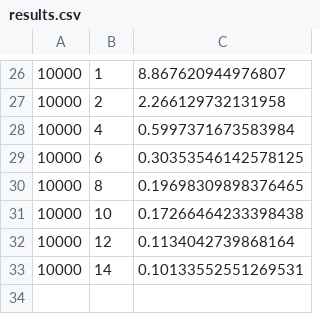
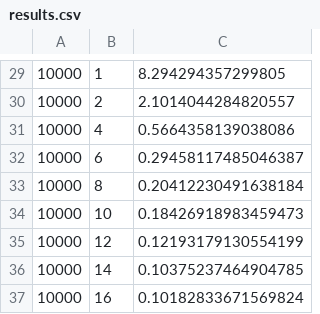
Before and after one commit to kampuzzle/Sistemas-Distribuidos, a CSV file: Lab01/data/results.csv, drawn as a sheet; only a part is shown, gaps mark what is left out; addresses are those after the commit; the diff covers the shown part only; the diff names each change by its address in the sheet, - before the commit and + after, or states it on an @@ line.

```diff
--- a/Lab01/data/results.csv
+++ b/Lab01/data/results.csv
-C29: 8.867620944976807
+C29: 8.294294357299805
-C30: 2.266129732131958
+C30: 2.1014044284820557
-C31: 0.5997371673583984
+C31: 0.5664358139038086
-C32: 0.30353546142578125
+C32: 0.29458117485046387
-C33: 0.19698309898376465
+C33: 0.20412230491638184
-C34: 0.17266464233398438
+C34: 0.18426918983459473
-C35: 0.1134042739868164
+C35: 0.12193179130554199
-C36: 0.10133552551269531
+C36: 0.10375237464904785
+row 37: 10000 | 16 | 0.10182833671569824
```
Also changed, not shown: 4 added rows, 1 removed row and 24 edited cells elsewhere in this file, Lab01/data/results_2.csv, 7 other files.
